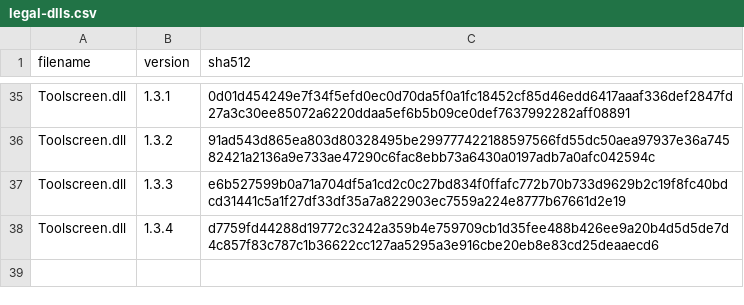
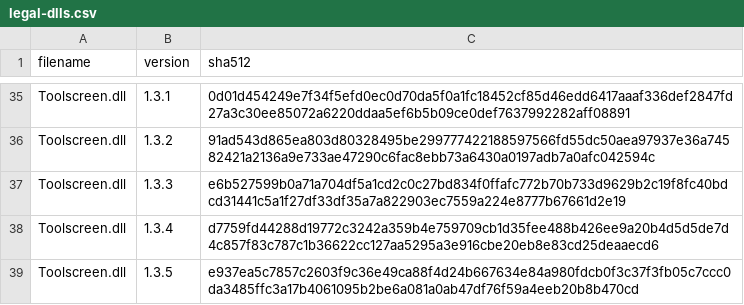
Before and after one commit to Minecraft-Java-Edition-Speedrunning/legal-builds, a CSV file: legal-dlls.csv, drawn as a sheet; only a part is shown, gaps mark what is left out.

Commit message:
Legalize Toolscreen 1.3.5

```diff
--- a/legal-dlls.csv
+++ b/legal-dlls.csv
@@ -38 +38,2 @@ Toolscreen.dll,1.3.3,e6b527599b0a71a704df5a1cd2c0c27bd834f0ffafc772b70b733d9629b
 Toolscreen.dll,1.3.4,d7759fd44288d19772c3242a359b4e759709cb1d35fee488b426ee9a20b4d5d5de7d4c857f83c787c1b36622cc127aa5295a3e916cbe20eb8e83cd25deaaecd6
+Toolscreen.dll,1.3.5,e937ea5c7857c2603f9c36e49ca88f4d24b667634e84a980fdcb0f3c37f3fb05c7ccc0da3485ffc3a17b4061095b2be6a081a0ab47df76f59a4eeb20b8b470cd
```
